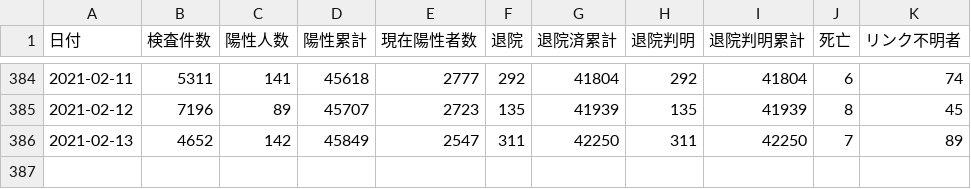
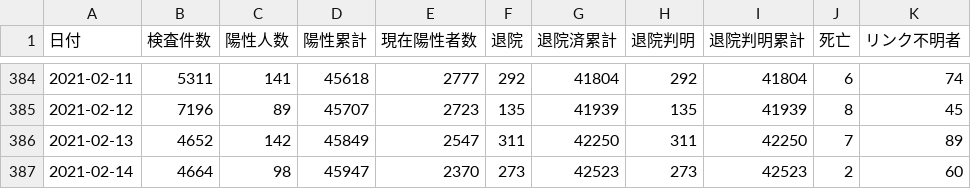
Before and after one commit to code4sabae/opendatagojp, a CSV file: csv/osaka-fu/patients-summary.csv, drawn as a sheet; only a part is shown, gaps mark what is left out.

```diff
--- a/csv/osaka-fu/patients-summary.csv
+++ b/csv/osaka-fu/patients-summary.csv
@@ -386 +386,2 @@
 2021-02-13,4652,142,45849,2547,311,42250,311,42250,7,89
+2021-02-14,4664,98,45947,2370,273,42523,273,42523,2,60
```
Also changed, not shown: csv/kobe-shi/patients.csv, csv/mhlw/hospitalization-cases.csv, 6 other files.
